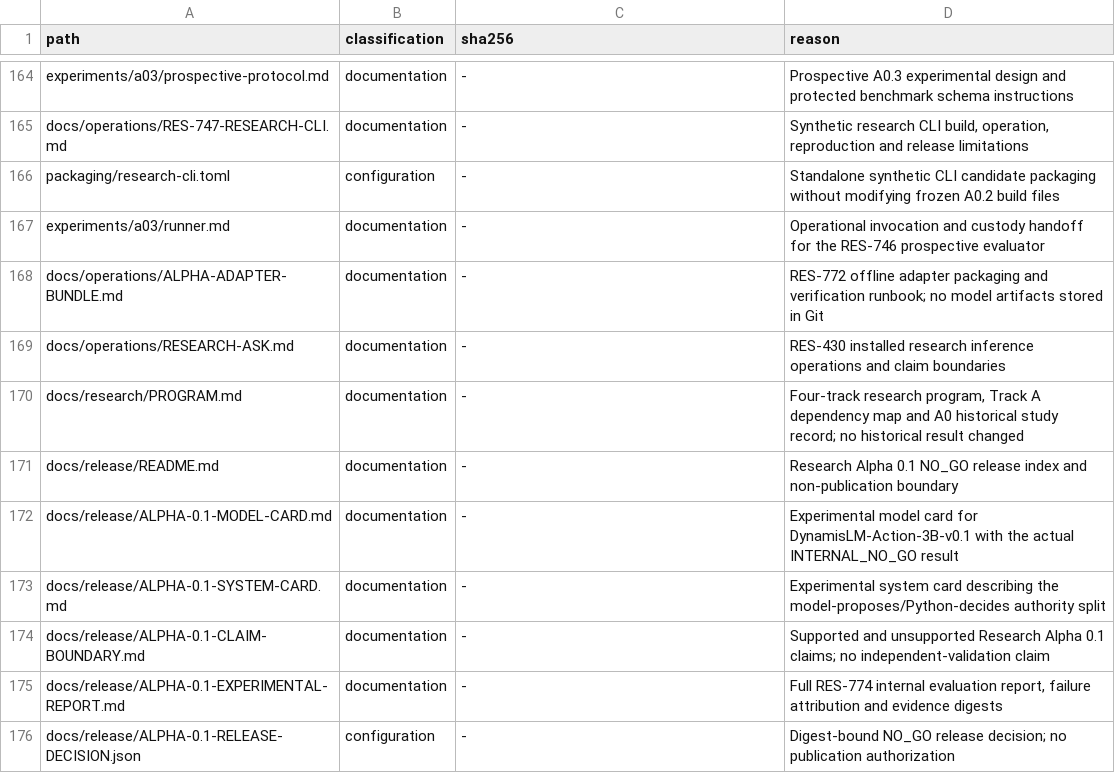
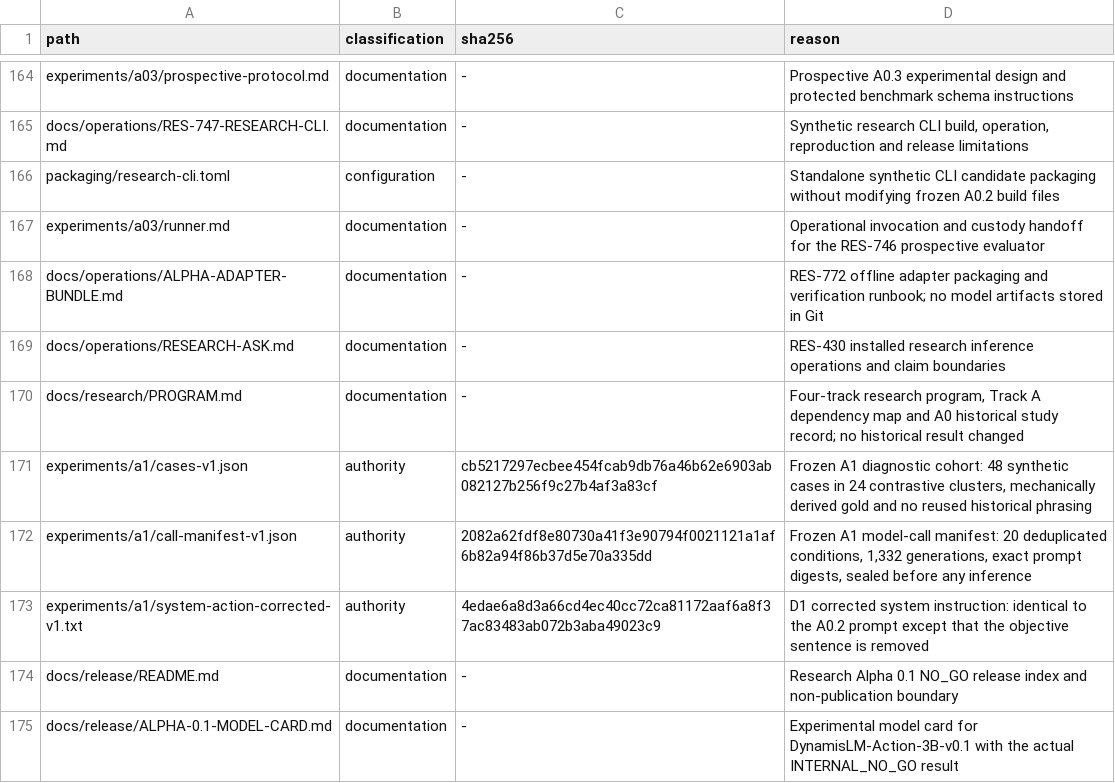
Before and after one commit to Litju/DynamisLM, a TSV file: .repo-policy/noncode-inventory.tsv, drawn as a sheet; only a part is shown, gaps mark what is left out; the shorter side is filled out with more unchanged rows; the diff names each change by its address in the sheet, - before the commit and + after, or states it on an @@ line.

Commit message:
RES-832: freeze the A1 diagnostic cohort, representations and call manifest
Add the prospective A1 experiment surface for the step-510 failure diagnosis,
before any new model output is observed.

- experiments/a1/cases-v1.json: 48 synthetic cases in 24 contrastive clusters
  (16 executable, 8 registered-not-exposed, 10 claim-preserving, 8 abstention,
  6 hazard), mechanically derived gold from the RES-70 registry, no reused A0.2
  or RES-774 question.
- scripts/a1_cases.py, a1_author.py: cohort construction, canonical freeze and
  scenario builder reusing the shipped BoundRequest contract.
- scripts/a1_representation.py: R-op is the deployed model_request(); R-hist is
  the A0.2 training register with per-observation human protocol and device
  labels so the two carry the same scientific information. E-op adds a fixed,
  gold-blind objective field and is a separate disclosed intervention.
- scripts/a1_manifest.py: 20 deduplicated conditions and 1,332 generations,
  below the authorized 1,336. D1-D5 run on the adapted model only; the savings
  fund the three restricted-input probes the correction requires.
- scripts/a1_run.py, a1_score.py: hash-chained resumable generation and strict,
  cluster-aware scoring with a fixed relaxed diagnostic that never upgrades it.
- scripts/a1_baselines.py: rule-based, conventional and restricted-input baselines.
- scripts/a1_rehearsal.py, tests/test_res832_a1_campaign.py: 29 falsification
  tests covering allocation, information equivalence, no-gold leakage, freezing,
  resume, tamper detection, strictness and paired-effect semantics.

No historical result, threshold, hash or fixture is changed.

```diff
--- a/.repo-policy/noncode-inventory.tsv
+++ b/.repo-policy/noncode-inventory.tsv
+row 171: experiments/a1/cases-v1.json | authority | cb5217297ecbee454fcab9db76a46b62e6903ab082127b256f9c27b4af3a83cf | Frozen A1 diagnostic cohort: 48 synthetic cases in 24 contrastive clusters, mechanically derived gold and no reused historical phrasing
+row 172: experiments/a1/call-manifest-v1.json | authority | 2082a62fdf8e80730a41f3e90794f0021121a1af6b82a94f86b37d5e70a335dd | Frozen A1 model-call manifest: 20 deduplicated conditions, 1,332 generations, exact prompt digests, sealed before any inference
+row 173: experiments/a1/system-action-corrected-v1.txt | authority | 4edae6a8d3a66cd4ec40cc72ca81172aaf6a8f37ac83483ab072b3aba49023c9 | D1 corrected system instruction: identical to the A0.2 prompt except that the objective sentence is removed
```
Also changed, not shown: 17 other files.
